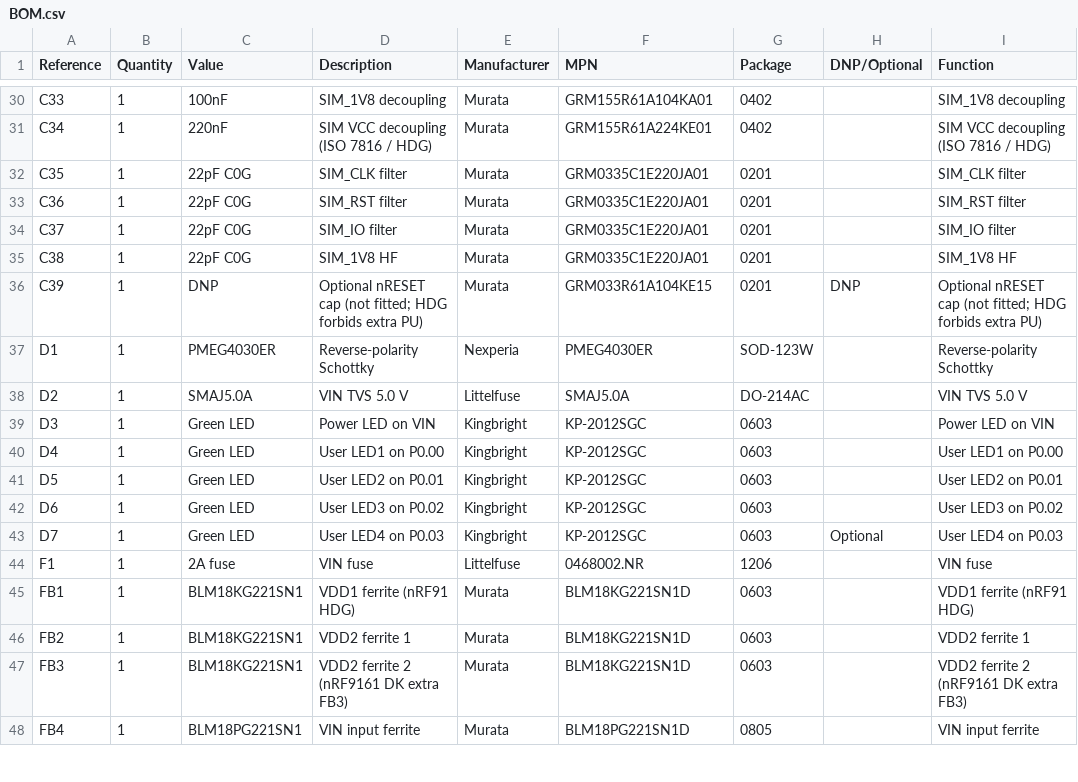
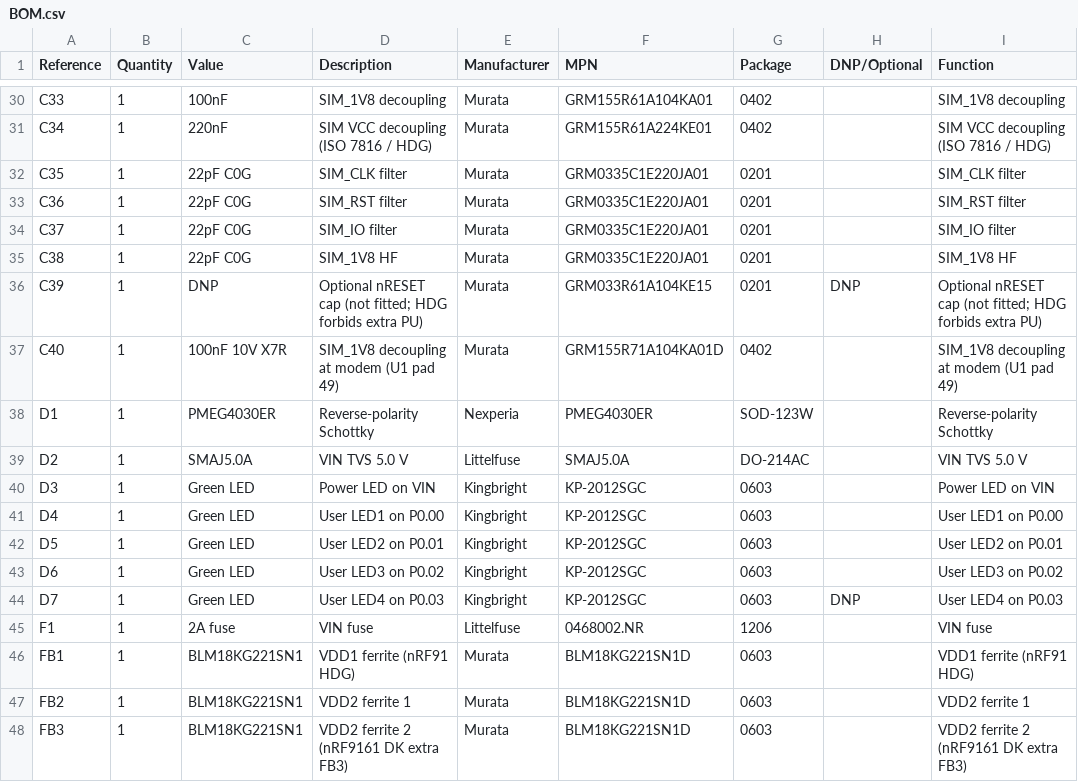
Before and after one commit to anand2532/nRF9161-DEV-BOARD, a CSV file: BOM.csv, drawn as a sheet; only a part is shown, gaps mark what is left out; the shorter side is filled out with more unchanged rows.

Commit message:
Schematic: add C40 100nF X7R on SIM_1V8 at U1; D3-D7 values restored (Function field); D7 DNP; ERC 0 errors

```diff
--- a/BOM.csv
+++ b/BOM.csv
@@ -36,2 +36,3 @@ C38,1,22pF C0G,SIM_1V8 HF,Murata,GRM0335C1E220JA01,0201,,SIM_1V8 HF
 C39,1,DNP,Optional nRESET cap (not fitted; HDG forbids extra PU),Murata,GRM033R61A104KE15,0201,DNP,Optional nRESET cap (not fitted; HDG forbids extra PU)
+C40,1,100nF 10V X7R,SIM_1V8 decoupling at modem (U1 pad 49),Murata,GRM155R71A104KA01D,0402,,SIM_1V8 decoupling at modem (U1 pad 49)
 D1,1,PMEG4030ER,Reverse-polarity Schottky,Nexperia,PMEG4030ER,SOD-123W,,Reverse-polarity Schottky
@@ -42,3 +43,3 @@ D5,1,Green LED,User LED2 on P0.01,Kingbright,KP-2012SGC,0603,,User LED2 on P0.01
 D6,1,Green LED,User LED3 on P0.02,Kingbright,KP-2012SGC,0603,,User LED3 on P0.02
-D7,1,Green LED,User LED4 on P0.03,Kingbright,KP-2012SGC,0603,Optional,User LED4 on P0.03
+D7,1,Green LED,User LED4 on P0.03,Kingbright,KP-2012SGC,0603,DNP,User LED4 on P0.03
 F1,1,2A fuse,VIN fuse,Littelfuse,0468002.NR,1206,,VIN fuse
```
Also changed, not shown: 6 other files.
